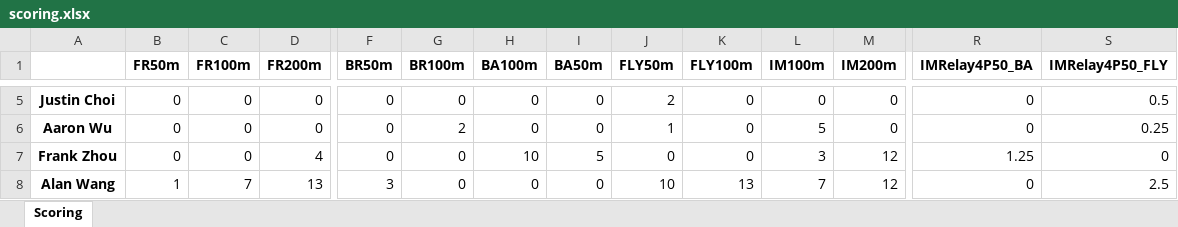
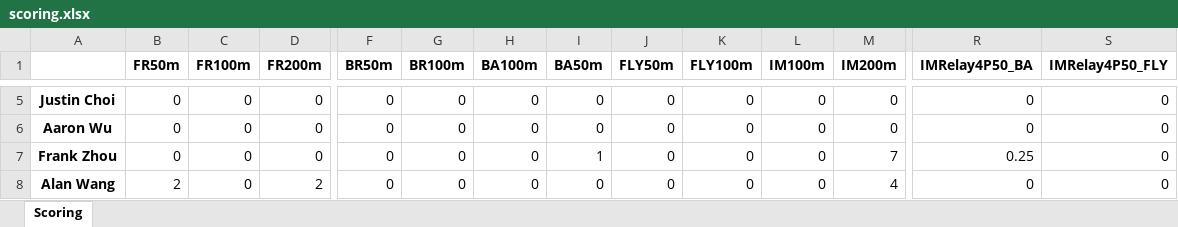
Before and after one commit to alansun17904/eventSelectionOptimization, an Excel workbook: data/scoring.xlsx, sheet Scoring, drawn as a sheet; only a part is shown, gaps mark what is left out; values as stored, in another font and other column widths than the file's, no borders; the diff covers the shown part only; the diff names each change by its address in the sheet, - before the commit and + after, or states it on an @@ line.

```diff
--- a/data/scoring.xlsx (sheet Scoring)
+++ b/data/scoring.xlsx (sheet Scoring)
-J5 (FLY50m): 2
+J5 (FLY50m): 0
-S5 (IMRelay4P50_FLY): 0.5
+S5 (IMRelay4P50_FLY): 0
-G6 (BR100m): 2
+G6 (BR100m): 0
-J6 (FLY50m): 1
+J6 (FLY50m): 0
-L6 (IM100m): 5
+L6 (IM100m): 0
-S6 (IMRelay4P50_FLY): 0.25
+S6 (IMRelay4P50_FLY): 0
-D7 (FR200m): 4
+D7 (FR200m): 0
-H7 (BA100m): 10
+H7 (BA100m): 0
-I7 (BA50m): 5
+I7 (BA50m): 1
-L7 (IM100m): 3
+L7 (IM100m): 0
-M7 (IM200m): 12
+M7 (IM200m): 7
-R7 (IMRelay4P50_BA): 1.25
+R7 (IMRelay4P50_BA): 0.25
-B8 (FR50m): 1
+B8 (FR50m): 2
-C8 (FR100m): 7
+C8 (FR100m): 0
-D8 (FR200m): 13
+D8 (FR200m): 2
-F8 (BR50m): 3
+F8 (BR50m): 0
-J8 (FLY50m): 10
+J8 (FLY50m): 0
-K8 (FLY100m): 13
+K8 (FLY100m): 0
-L8 (IM100m): 7
+L8 (IM100m): 0
-M8 (IM200m): 12
+M8 (IM200m): 4
-S8 (IMRelay4P50_FLY): 2.5
+S8 (IMRelay4P50_FLY): 0
```
Also changed, not shown: 69 edited cells elsewhere in this sheet, data/processed.xlsx, data/schema.xlsx, 5 other files.
